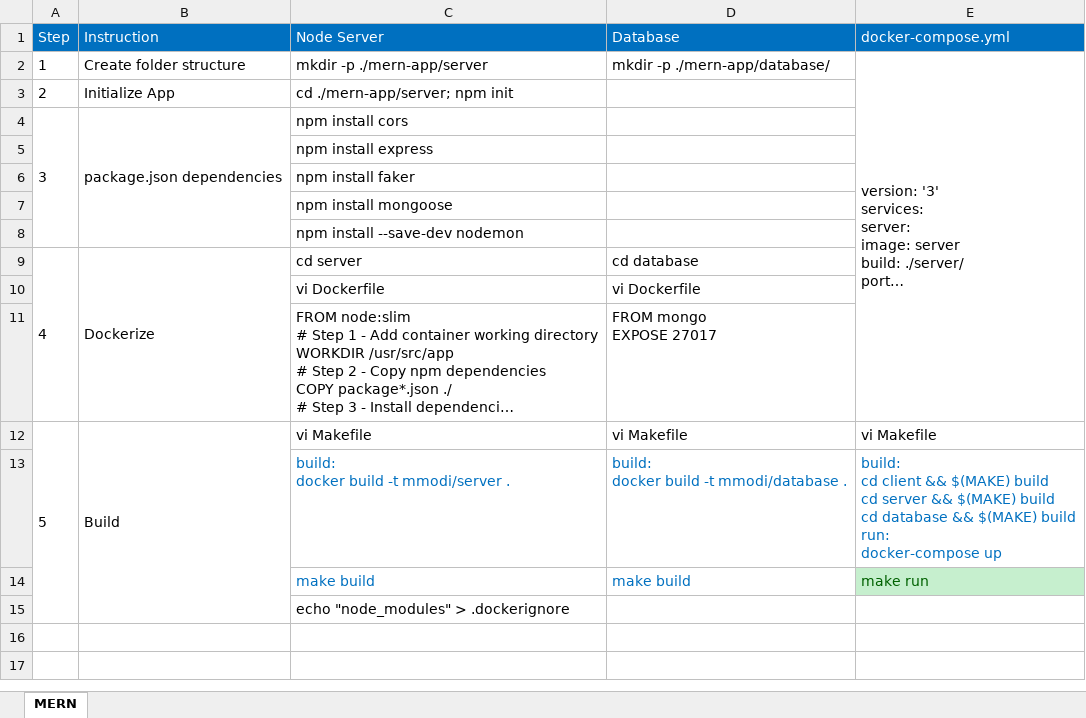
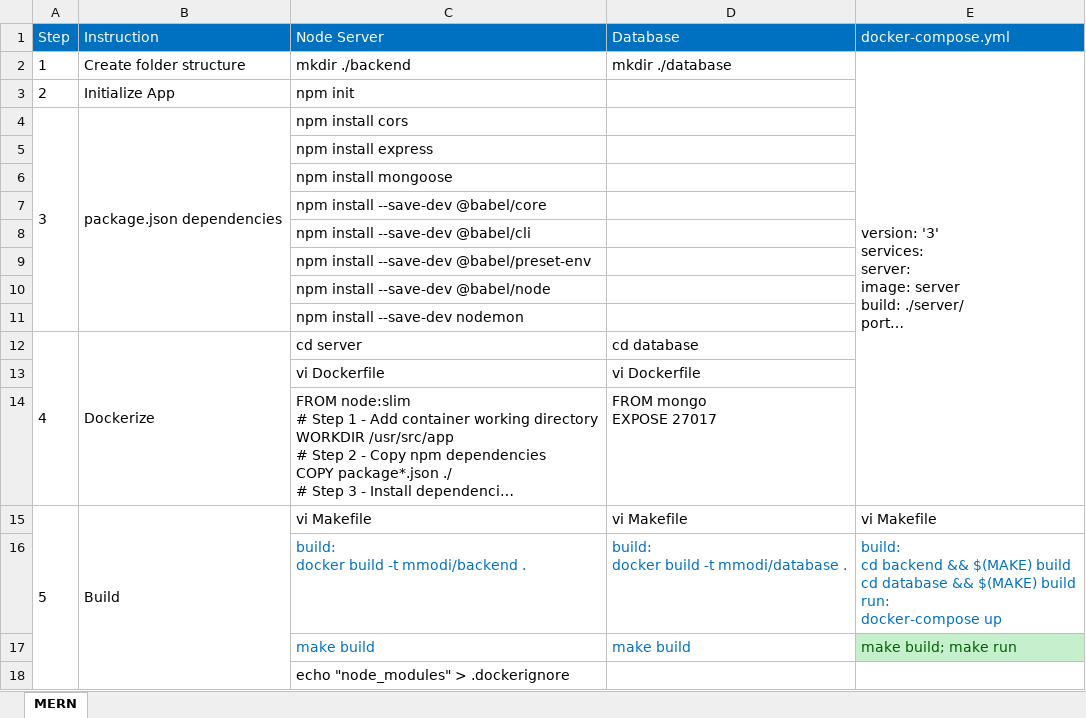
Before and after one commit to lalit-sh/BankingApp, an Excel workbook: Banking-Docker.xlsx, sheet MERN, drawn as a sheet; long unchanged cells end in …; values as stored, in another font and other column widths than the file's, no borders; charts and pictures not drawn; removed rows and columns are numbered as before the commit, all else as after; ↵ is a line break in a cell; the diff names each change by its address in the sheet, - before the commit and + after, or states it on an @@ line.

```diff
--- a/Banking-Docker.xlsx (sheet MERN)
+++ b/Banking-Docker.xlsx (sheet MERN)
-C2 (Node Server): mkdir -p ./mern-app/server
+C2 (Node Server): mkdir ./backend
-D2 (Database): mkdir -p ./mern-app/database/
+D2 (Database): mkdir ./database
-C3 (Node Server): cd ./mern-app/server; npm init
+C3 (Node Server): npm init
-row 6:  |  | npm install faker
+row 7:  |  | npm install --save-dev @babel/core
+row 8:  |  | npm install --save-dev @babel/cli
+row 9:  |  | npm install --save-dev @babel/preset-env
+row 10:  |  | npm install --save-dev @babel/node
-C16 (Node Server): build: ↵ docker build -t mmodi/server .
+C16 (Node Server): build: ↵ docker build -t mmodi/backend .
-E16 (docker-compose.yml): build: ↵ cd client && $(MAKE) build ↵ cd server && $(MAKE)…
+E16 (docker-compose.yml): build: ↵ cd backend && $(MAKE)…
-E17 (docker-compose.yml): make run
+E17 (docker-compose.yml): make build; make run
```
Also changed, not shown: charts or pictures, 43 other files.
